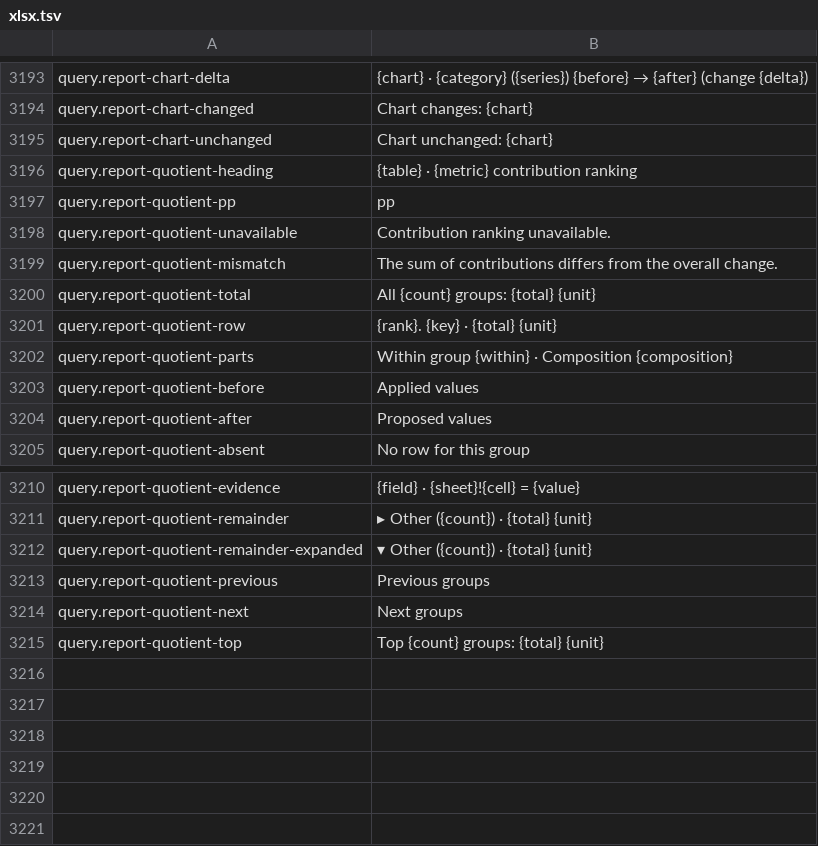
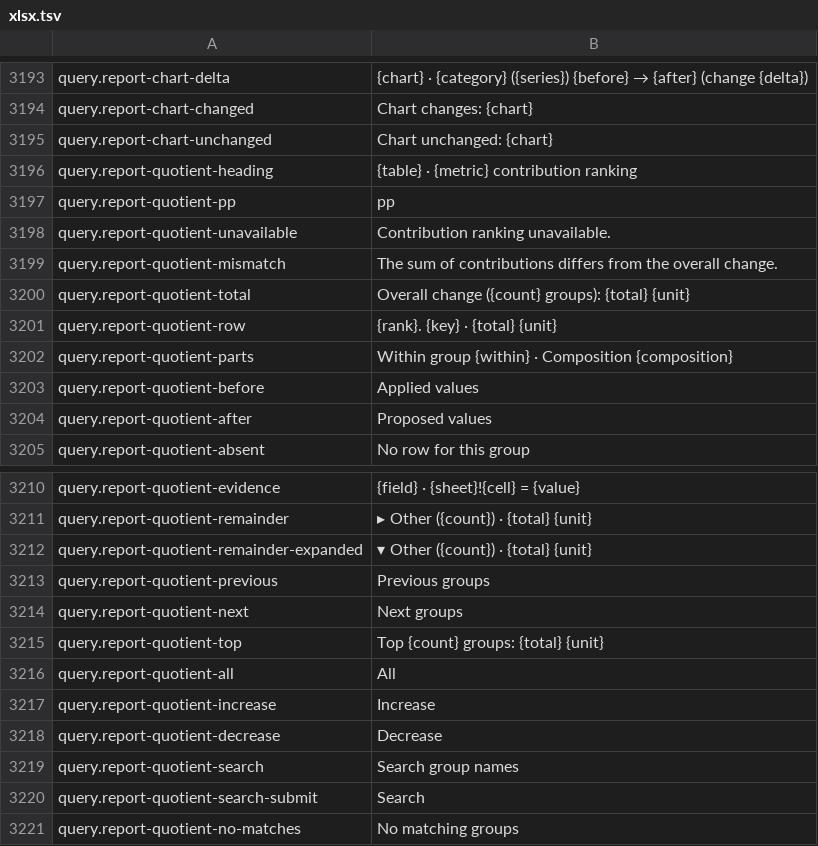
Before and after one commit to masanork/ibis-office, a TSV file: crates/ibis-office-base/i18n/en/xlsx.tsv, drawn as a sheet; only a part is shown, gaps mark what is left out.

```diff
--- a/crates/ibis-office-base/i18n/en/xlsx.tsv
+++ b/crates/ibis-office-base/i18n/en/xlsx.tsv
@@ -3199,3 +3199,3 @@ query.report-quotient-unavailable	Contribution ranking unavailable.
 query.report-quotient-mismatch	The sum of contributions differs from the overall change.
-query.report-quotient-total	All {count} groups: {total} {unit}
+query.report-quotient-total	Overall change ({count} groups): {total} {unit}
 query.report-quotient-row	{rank}. {key} · {total} {unit}
@@ -3215 +3215,7 @@ query.report-quotient-next	Next groups
 query.report-quotient-top	Top {count} groups: {total} {unit}
+query.report-quotient-all	All
+query.report-quotient-increase	Increase
+query.report-quotient-decrease	Decrease
+query.report-quotient-search	Search group names
+query.report-quotient-search-submit	Search
+query.report-quotient-no-matches	No matching groups
```
Also changed, not shown: crates/ibis-office-base/i18n/ja/xlsx.tsv, 4 other files.
